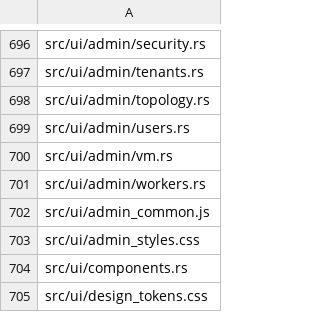
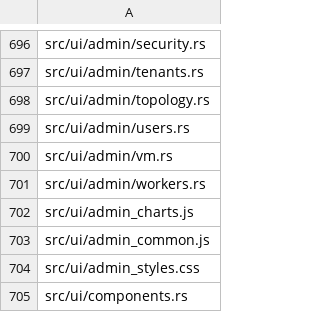
Before and after one commit to platinoff/poolAI, a CSV file: file_list.csv, drawn as a sheet; only a part is shown, gaps mark what is left out; the shorter side is filled out with more unchanged rows; the diff names each change by its address in the sheet, - before the commit and + after, or states it on an @@ line.

Commit message:
feat(ui): PH-S10 admin metrics chart layer
Summary:

- Add admin_charts.js: SVG line/sparkline charts, metrics API fetch, polling helpers
- Refactor admin monitoring + dashboard to shared chart layer; design tokens CSS
- Tests: admin_charts_layer_exports, admin_layout_includes_charts_script
- Docs: DESIGN_SYSTEM, HANDOFF, NEXT_SESSION -> PH-S11; file_list.csv
- Checks: cargo fmt; cargo test-ci (K8S_OPENAPI_ENABLED_VERSION=1.28) ok

```diff
--- a/file_list.csv
+++ b/file_list.csv
+row 702: src/ui/admin_charts.js
```
Also changed, not shown: 9 other files.
